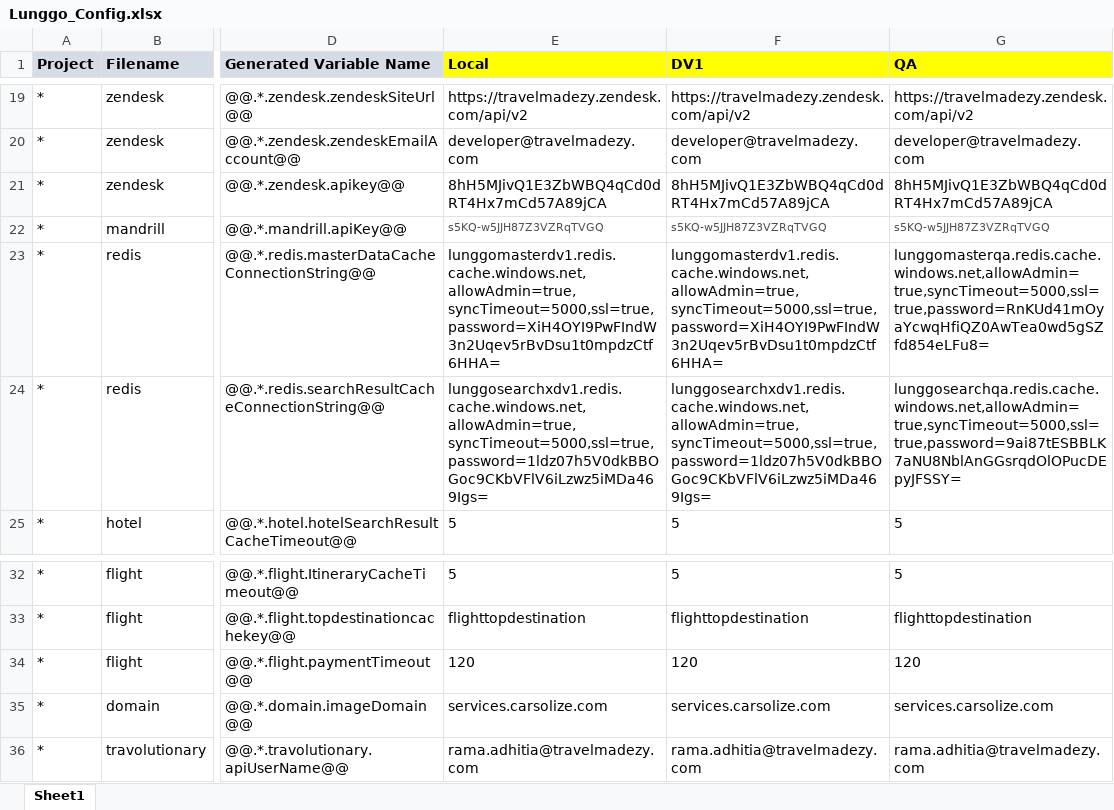
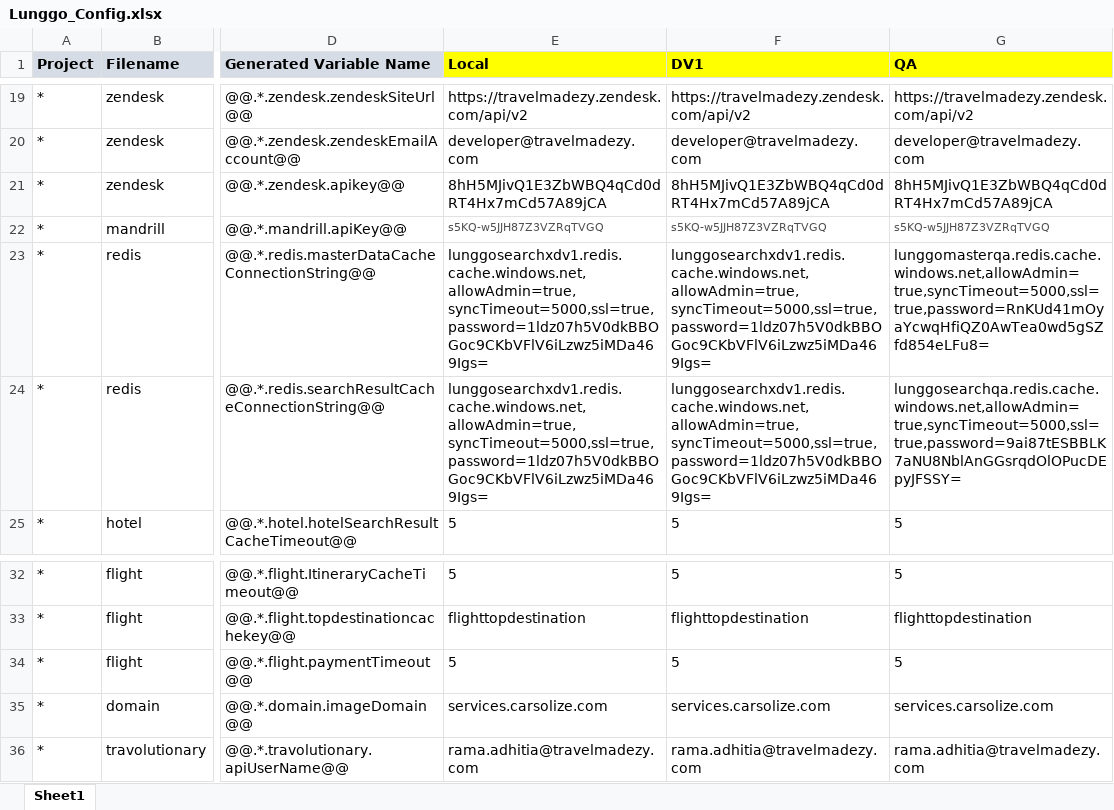
Before and after one commit to moonlay-technologies/lunggo, an Excel workbook: Lunggo.Configuration/Lunggo_Config.xlsx, sheet Sheet1, drawn as a sheet; only a part is shown, gaps mark what is left out; values as stored, in another font and other column widths than the file's, no borders; the diff names each change by its address in the sheet, - before the commit and + after, or states it on an @@ line.

```diff
--- a/Lunggo.Configuration/Lunggo_Config.xlsx (sheet Sheet1)
+++ b/Lunggo.Configuration/Lunggo_Config.xlsx (sheet Sheet1)
-E23 (Local): lunggomasterdv1.redis.cache.windows.net,allowAdmin=true,syncTimeout=5000,ssl=true,password=XiH4OYI9PwFIndW3n2Uqev5rBvDsu1t0mpdzCtf6HHA=
+E23 (Local): lunggosearchxdv1.redis.cache.windows.net,allowAdmin=true,syncTimeout=5000,ssl=true,password=1ldz07h5V0dkBBOGoc9CKbVFlV6iLzwz5iMDa469Igs=
-F23 (DV1): lunggomasterdv1.redis.cache.windows.net,allowAdmin=true,syncTimeout=5000,ssl=true,password=XiH4OYI9PwFIndW3n2Uqev5rBvDsu1t0mpdzCtf6HHA=
+F23 (DV1): lunggosearchxdv1.redis.cache.windows.net,allowAdmin=true,syncTimeout=5000,ssl=true,password=1ldz07h5V0dkBBOGoc9CKbVFlV6iLzwz5iMDa469Igs=
-E34 (Local): 120
+E34 (Local): 5
-F34 (DV1): 120
+F34 (DV1): 5
-G34 (QA): 120
+G34 (QA): 5
```
Also changed, not shown: 29 other files.
